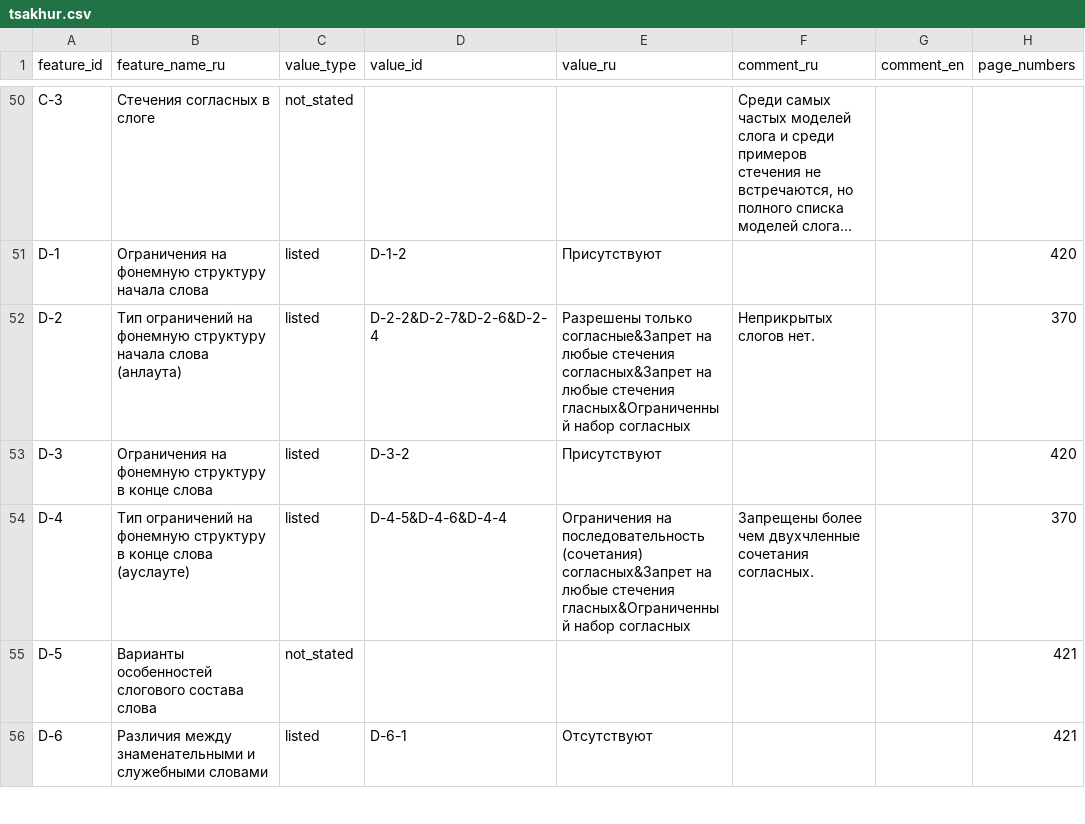
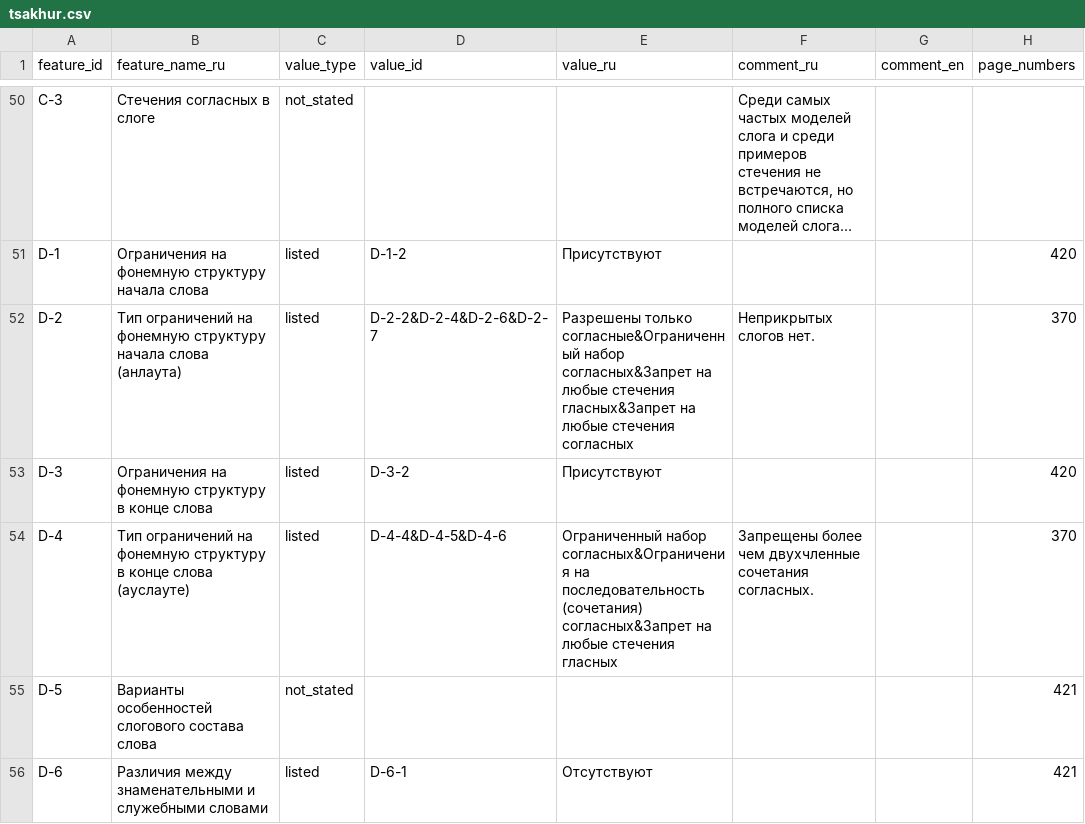
Before and after one commit to Jazyki-Mira/langworld_db_data, a CSV file: data/feature_profiles/tsakhur.csv, drawn as a sheet; only a part is shown, gaps mark what is left out; long unchanged cells end in …; the diff names each change by its address in the sheet, - before the commit and + after, or states it on an @@ line.

```diff
--- a/data/feature_profiles/tsakhur.csv
+++ b/data/feature_profiles/tsakhur.csv
-D52 (value_id): D-2-2&D-2-7&D-2-6&D-2-4
+D52 (value_id): D-2-2&D-2-4&D-2-6&D-2-7
-E52 (value_ru): Разрешены только согласные&Запрет на любые стечения согласных&Запрет на любые стечения гласных&Ограниченный набор согласных
+E52 (value_ru): Разрешены только согласные&Ограниченный набор согласных&Запрет на любые стечения гласных&Запрет на любые стечения согласных
-D54 (value_id): D-4-5&D-4-6&D-4-4
+D54 (value_id): D-4-4&D-4-5&D-4-6
-E54 (value_ru): Ограничения на последовательность (сочетания) согласных&Запрет на любые стечения гласных&Ограниченный набор согласных
+E54 (value_ru): Ограниченный набор согласных&Ограничения на последовательность (сочетания) согласных&Запрет на любые стечения гласных
```
Also changed, not shown: data/feature_profiles/lezgian.csv, data/feature_profiles/udi.csv, 4 other files.
